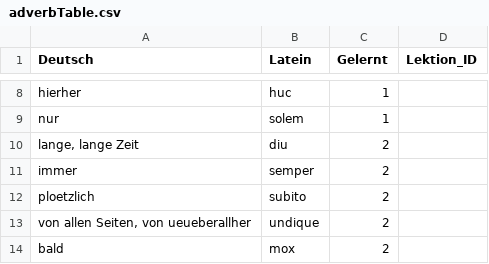
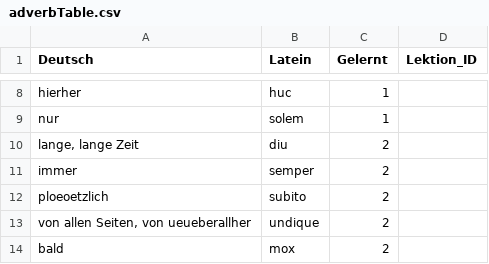
Before and after one commit to nora-pfanne/Lopas, a CSV file: LateinApp/app/src/main/assets/adverbTable.csv, drawn as a sheet; only a part is shown, gaps mark what is left out.

```diff
--- a/LateinApp/app/src/main/assets/adverbTable.csv
+++ b/LateinApp/app/src/main/assets/adverbTable.csv
@@ -11,3 +11,3 @@ lange, lange Zeit;diu;2
 immer;semper;2
-ploetzlich;subito;2
+ploeoetzlich;subito;2
 von allen Seiten, von ueueberallher;undique;2
```
Also changed, not shown: LateinApp/app/src/main/assets/substantiv.csv, LateinApp/app/src/main/assets/verb.csv, 5 other files.
